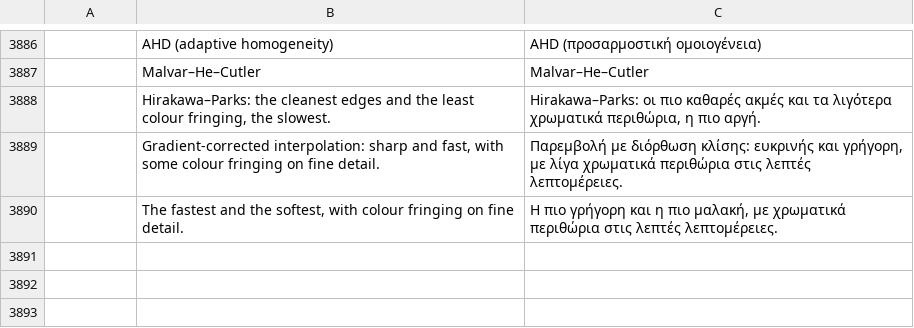
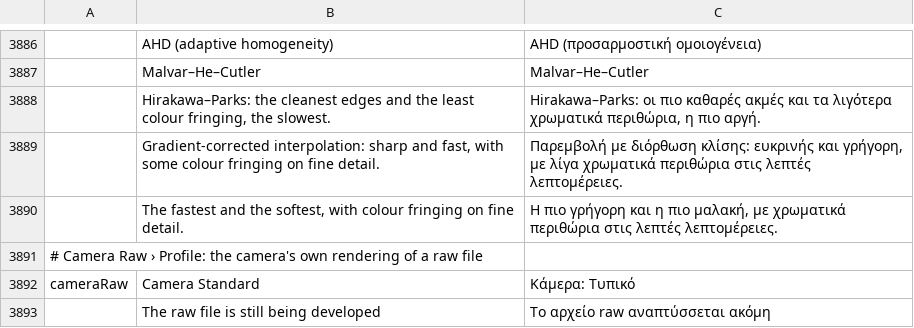
Before and after one commit to GabryelTenorio/photocraft, a TSV file: crates/ui-egui/src/i18n/el.tsv, drawn as a sheet; only a part is shown, gaps mark what is left out; the diff names each change by its address in the sheet, - before the commit and + after, or states it on an @@ line.

```diff
--- a/crates/ui-egui/src/i18n/el.tsv
+++ b/crates/ui-egui/src/i18n/el.tsv
+row 3891: # Camera Raw › Profile: the camera's own rendering of a raw file
+row 3892: cameraRaw | Camera Standard | Κάμερα: Τυπικό
+row 3893:  | The raw file is still being developed | Το αρχείο raw αναπτύσσεται ακόμη
```
Also changed, not shown: crates/ui-egui/src/i18n/fr.tsv, crates/ui-egui/src/i18n/ko.tsv, 22 other files.
